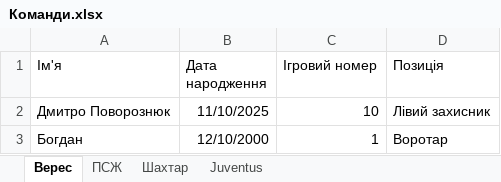
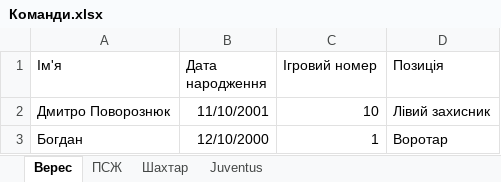
Before and after one commit to SergiyLapiuk/FootBallStat, an Excel workbook: FootBallStat/FootBallStat/Команди.xlsx, sheet Верес, drawn as a sheet; values as stored, in another font and other column widths than the file's, no borders; table styles not drawn; the diff names each change by its address in the sheet, - before the commit and + after, or states it on an @@ line.

```diff
--- a/FootBallStat/FootBallStat/Команди.xlsx (sheet Верес)
+++ b/FootBallStat/FootBallStat/Команди.xlsx (sheet Верес)
-B2 (Дата народження): 11/10/2025
+B2 (Дата народження): 11/10/2001
```
Also changed, not shown: sheet Juventus, sheet Шахтар, sheet ПСЖ, 39 other files.
